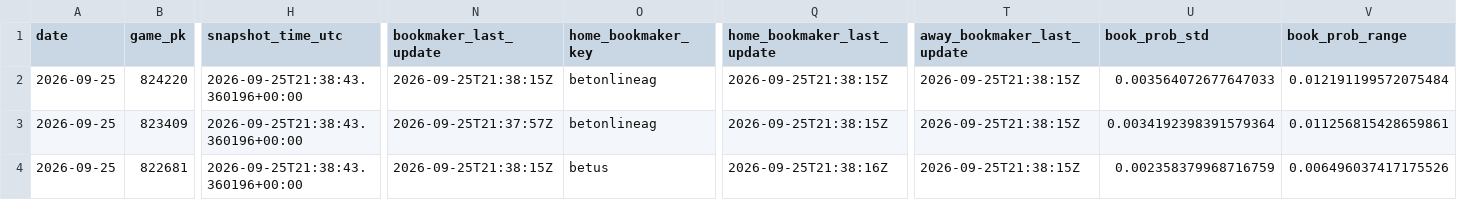
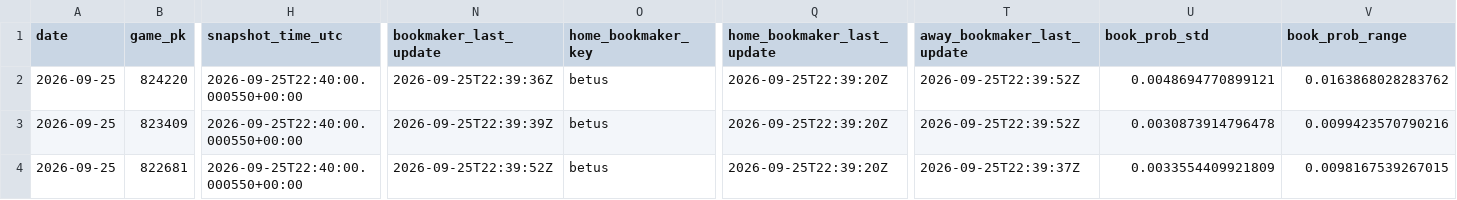
Before and after one commit to hatpat10/mlb-model-v2, a CSV file: data/raw/odds_close_2026-09-25.csv, drawn as a sheet; only a part is shown, gaps mark what is left out; the diff covers the shown part only; the diff names each change by its address in the sheet, - before the commit and + after, or states it on an @@ line.

```diff
--- a/data/raw/odds_close_2026-09-25.csv
+++ b/data/raw/odds_close_2026-09-25.csv
-H2:H4 (snapshot_time_utc): 2026-09-25T21:38:43.360196+00:00
+H2:H4 (snapshot_time_utc): 2026-09-25T22:40:00.000550+00:00
-N2 (bookmaker_last_update): 2026-09-25T21:38:15Z
+N2 (bookmaker_last_update): 2026-09-25T22:39:36Z
-O2:O3 (home_bookmaker_key): betonlineag
+O2:O3 (home_bookmaker_key): betus
-Q2:Q3 (home_bookmaker_last_update): 2026-09-25T21:38:15Z
+Q2:Q3 (home_bookmaker_last_update): 2026-09-25T22:39:20Z
-T2:T3 (away_bookmaker_last_update): 2026-09-25T21:38:15Z
+T2:T3 (away_bookmaker_last_update): 2026-09-25T22:39:52Z
-U2 (book_prob_std): 0.003564072677647033
+U2 (book_prob_std): 0.0048694770899121
-V2 (book_prob_range): 0.012191199572075484
+V2 (book_prob_range): 0.0163868028283762
-N3 (bookmaker_last_update): 2026-09-25T21:37:57Z
+N3 (bookmaker_last_update): 2026-09-25T22:39:39Z
-U3 (book_prob_std): 0.0034192398391579364
+U3 (book_prob_std): 0.0030873914796478
-V3 (book_prob_range): 0.011256815428659861
+V3 (book_prob_range): 0.0099423570790216
-N4 (bookmaker_last_update): 2026-09-25T21:38:15Z
+N4 (bookmaker_last_update): 2026-09-25T22:39:52Z
-Q4 (home_bookmaker_last_update): 2026-09-25T21:38:16Z
+Q4 (home_bookmaker_last_update): 2026-09-25T22:39:20Z
-T4 (away_bookmaker_last_update): 2026-09-25T21:38:15Z
+T4 (away_bookmaker_last_update): 2026-09-25T22:39:37Z
-U4 (book_prob_std): 0.002358379968716759
+U4 (book_prob_std): 0.0033554409921809
-V4 (book_prob_range): 0.006496037417175526
+V4 (book_prob_range): 0.0098167539267015
```
Also changed, not shown: 126 edited cells elsewhere in this file, 2 other files.
